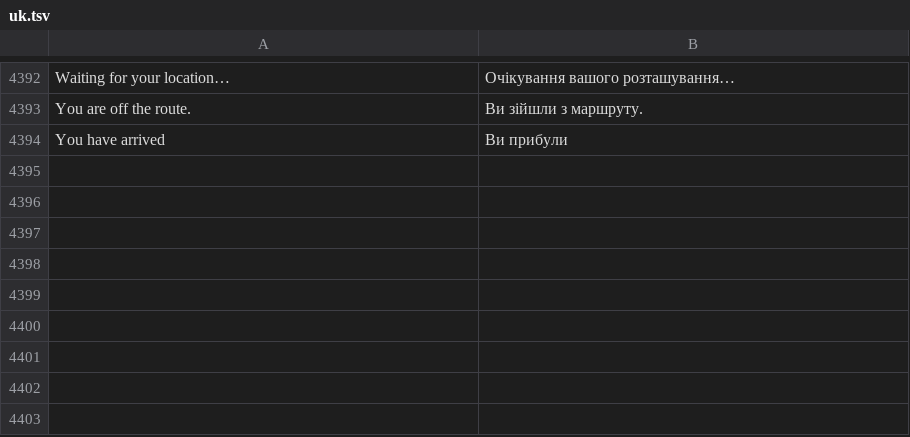
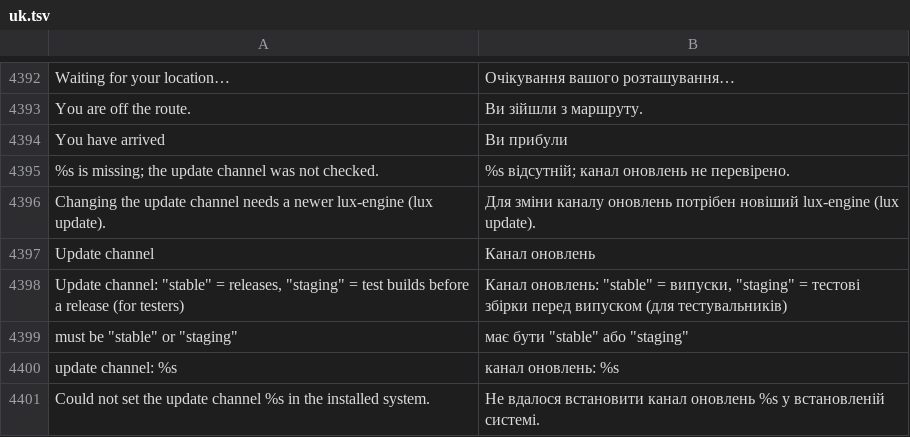
Before and after one commit to luxopes/LuxOS-Arch, a TSV file: packages/luxos-i18n/files/uk.tsv, drawn as a sheet; only a part is shown, gaps mark what is left out; the diff names each change by its address in the sheet, - before the commit and + after, or states it on an @@ line.

```diff
--- a/packages/luxos-i18n/files/uk.tsv
+++ b/packages/luxos-i18n/files/uk.tsv
+row 4395: %s is missing; the update channel was not checked. | %s відсутній; канал оновлень не перевірено.
+row 4396: Changing the update channel needs a newer lux-engine (lux update). | Для зміни каналу оновлень потрібен новіший lux-engine (lux update).
+row 4397: Update channel | Канал оновлень
+row 4398: Update channel: "stable" = releases, "staging" = test builds before a release (for testers) | Канал оновлень: "stable" = випуски, "staging" = тестові збірки перед випуском (для тестувальників)
+row 4399: must be "stable" or "staging" | має бути "stable" або "staging"
+row 4400: update channel: %s | канал оновлень: %s
+row 4401: Could not set the update channel %s in the installed system. | Не вдалося встановити канал оновлень %s у встановленій системі.
```
Also changed, not shown: packages/luxos-i18n/files/es.tsv, packages/luxos-i18n/files/fr.tsv, 39 other files.
